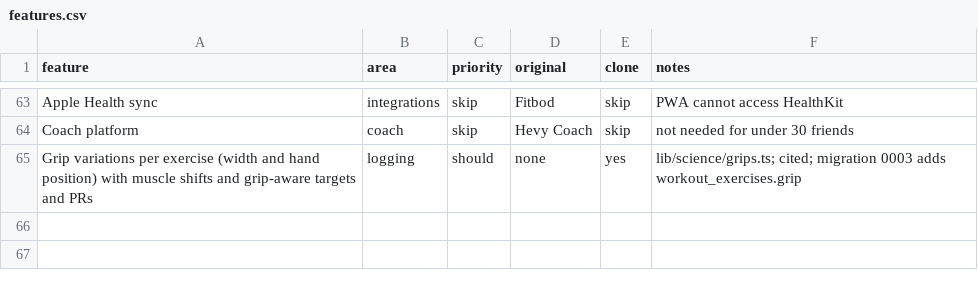
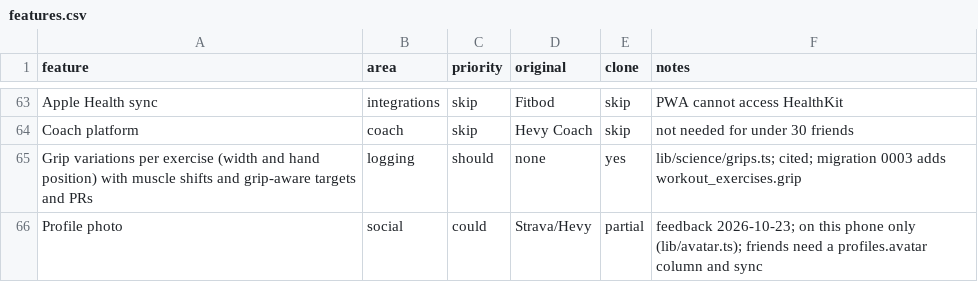
Before and after one commit to lucaclo/grip-it, a CSV file: replica/features.csv, drawn as a sheet; only a part is shown, gaps mark what is left out; the diff names each change by its address in the sheet, - before the commit and + after, or states it on an @@ line.

```diff
--- a/replica/features.csv
+++ b/replica/features.csv
+row 66: Profile photo | social | could | Strava/Hevy | partial | feedback 2026-10-23; on this phone only (lib/avatar.ts); friends need a profiles.avatar column and sync
```
Also changed, not shown: 7 other files.
